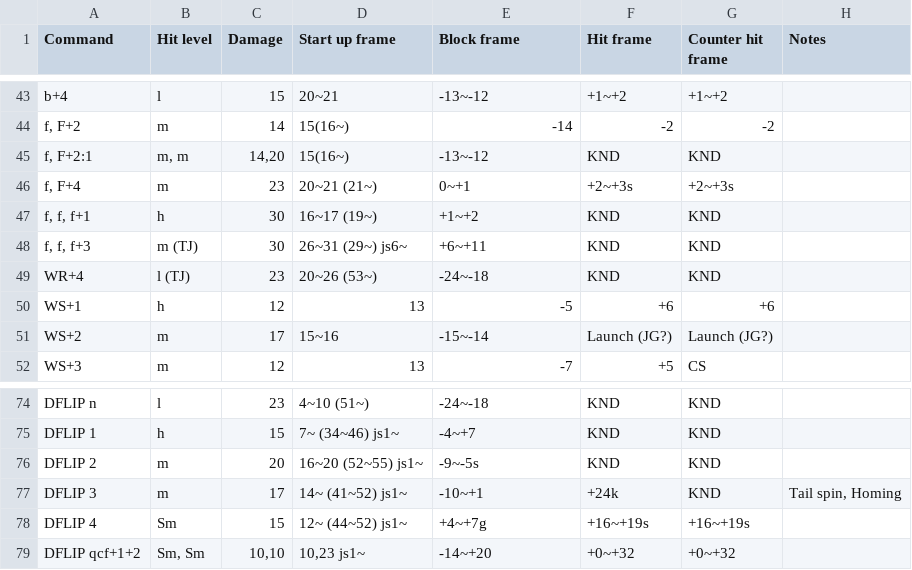
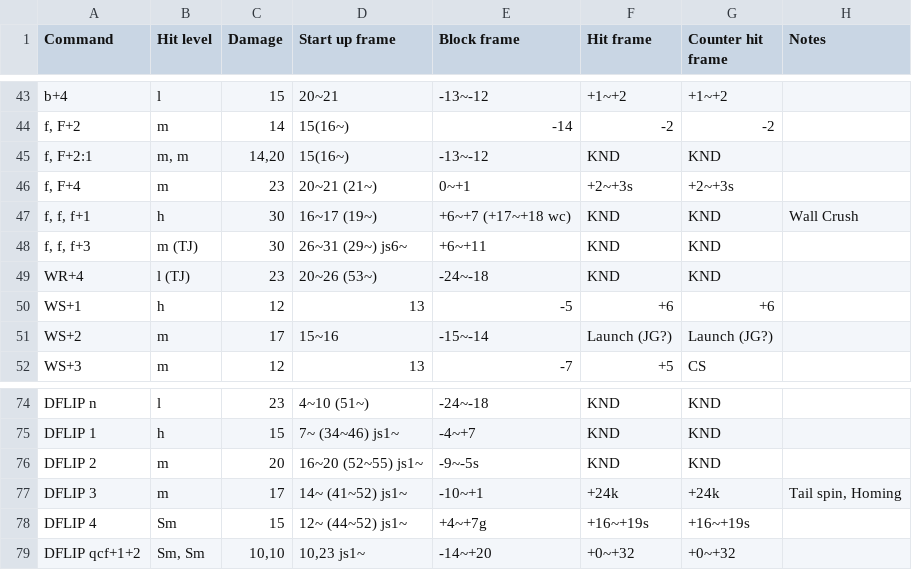
Before and after one commit to pbruvoll/rbnTekkenFrameData, a CSV file: frameData/T7/csv/Akuma/Akuma-special.csv, drawn as a sheet; only a part is shown, gaps mark what is left out.

```diff
--- a/frameData/T7/csv/Akuma/Akuma-special.csv
+++ b/frameData/T7/csv/Akuma/Akuma-special.csv
@@ -46,3 +46,3 @@ f, F+2:1;m, m;14,20;15(16~);-13~-12;KND;KND;
 f, F+4;m;23;20~21 (21~);0~+1;+2~+3s;+2~+3s;
-f, f, f+1;h;30;16~17 (19~);+1~+2;KND;KND;
+f, f, f+1;h;30;16~17 (19~);+6~+7 (+17~+18 wc);KND;KND;Wall Crush
 f, f, f+3;m (TJ);30;26~31 (29~) js6~;+6~+11;KND;KND;
@@ -76,3 +76,3 @@ DFLIP 1;h;15;7~ (34~46) js1~;-4~+7;KND;KND;
 DFLIP 2;m;20;16~20 (52~55) js1~;-9~-5s;KND;KND;
-DFLIP 3;m;17;14~ (41~52) js1~;-10~+1;+24k;KND;Tail spin, Homing
+DFLIP 3;m;17;14~ (41~52) js1~;-10~+1;+24k;+24k;Tail spin, Homing
 DFLIP 4;Sm;15;12~ (44~52) js1~;+4~+7g;+16~+19s;+16~+19s;
```
Also changed, not shown: frameData/T7/csv/Lee/Lee-special.csv.
